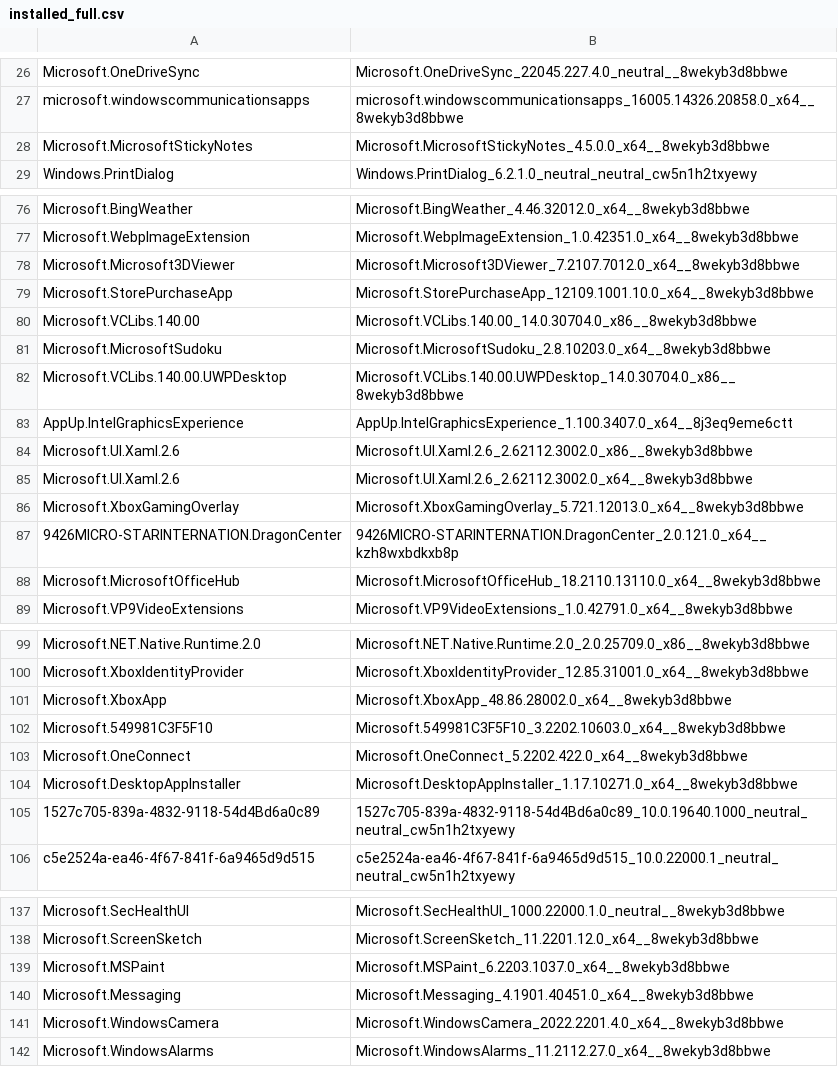
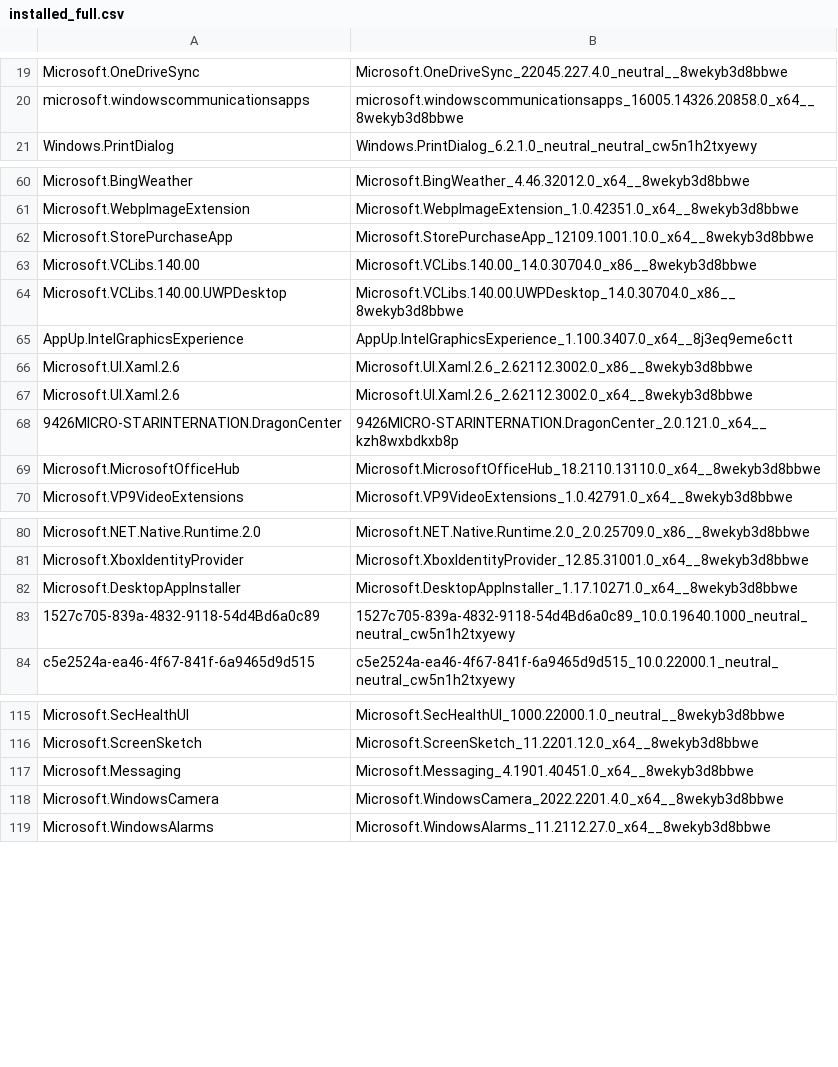
Before and after one commit to andylpvn/Junk_Destroyer, a CSV file: UWPApp/installed_full.csv, drawn as a sheet; only a part is shown, gaps mark what is left out; the diff covers the shown part only.

```diff
--- a/UWPApp/installed_full.csv
+++ b/UWPApp/installed_full.csv
@@ -27,3 +20,2 @@
 "microsoft.windowscommunicationsapps","microsoft.windowscommunicationsapps_16005.14326.20858.0_x64__8wekyb3d8bbwe"
-"Microsoft.MicrosoftStickyNotes","Microsoft.MicrosoftStickyNotes_4.5.0.0_x64__8wekyb3d8bbwe"
 "Windows.PrintDialog","Windows.PrintDialog_6.2.1.0_neutral_neutral_cw5n1h2txyewy"
@@ -77,6 +61,4 @@
 "Microsoft.WebpImageExtension","Microsoft.WebpImageExtension_1.0.42351.0_x64__8wekyb3d8bbwe"
-"Microsoft.Microsoft3DViewer","Microsoft.Microsoft3DViewer_7.2107.7012.0_x64__8wekyb3d8bbwe"
 "Microsoft.StorePurchaseApp","Microsoft.StorePurchaseApp_12109.1001.10.0_x64__8wekyb3d8bbwe"
 "Microsoft.VCLibs.140.00","Microsoft.VCLibs.140.00_14.0.30704.0_x86__8wekyb3d8bbwe"
-"Microsoft.MicrosoftSudoku","Microsoft.MicrosoftSudoku_2.8.10203.0_x64__8wekyb3d8bbwe"
 "Microsoft.VCLibs.140.00.UWPDesktop","Microsoft.VCLibs.140.00.UWPDesktop_14.0.30704.0_x86__8wekyb3d8bbwe"
@@ -85,3 +67,2 @@
 "Microsoft.UI.Xaml.2.6","Microsoft.UI.Xaml.2.6_2.62112.3002.0_x64__8wekyb3d8bbwe"
-"Microsoft.XboxGamingOverlay","Microsoft.XboxGamingOverlay_5.721.12013.0_x64__8wekyb3d8bbwe"
 "9426MICRO-STARINTERNATION.DragonCenter","9426MICRO-STARINTERNATION.DragonCenter_2.0.121.0_x64__kzh8wxbdkxb8p"
@@ -100,5 +81,2 @@
 "Microsoft.XboxIdentityProvider","Microsoft.XboxIdentityProvider_12.85.31001.0_x64__8wekyb3d8bbwe"
-"Microsoft.XboxApp","Microsoft.XboxApp_48.86.28002.0_x64__8wekyb3d8bbwe"
-"Microsoft.549981C3F5F10","Microsoft.549981C3F5F10_3.2202.10603.0_x64__8wekyb3d8bbwe"
-"Microsoft.OneConnect","Microsoft.OneConnect_5.2202.422.0_x64__8wekyb3d8bbwe"
 "Microsoft.DesktopAppInstaller","Microsoft.DesktopAppInstaller_1.17.10271.0_x64__8wekyb3d8bbwe"
@@ -138,3 +116,2 @@
 "Microsoft.ScreenSketch","Microsoft.ScreenSketch_11.2201.12.0_x64__8wekyb3d8bbwe"
-"Microsoft.MSPaint","Microsoft.MSPaint_6.2203.1037.0_x64__8wekyb3d8bbwe"
 "Microsoft.Messaging","Microsoft.Messaging_4.1901.40451.0_x64__8wekyb3d8bbwe"
```
Also changed, not shown: 14 added rows, 23 removed rows and 2 edited cells elsewhere in this file, UWPApp/installed_names.csv, 7 other files.
